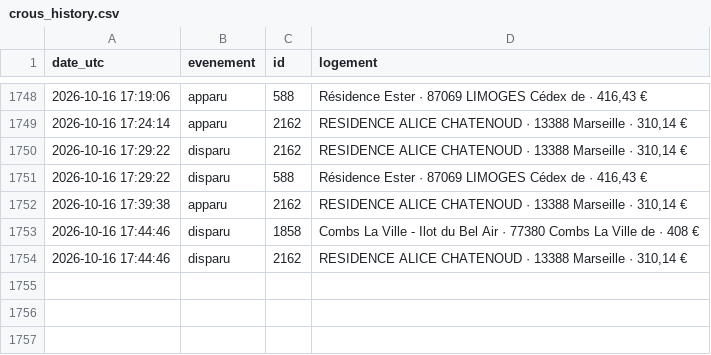
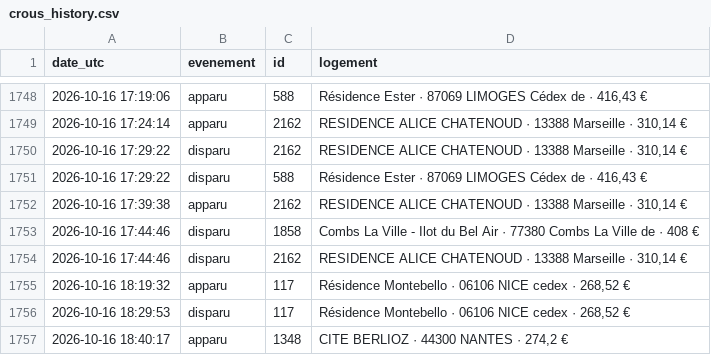
Before and after one commit to omaraitlhouss/crous-watcher, a CSV file: crous_history.csv, drawn as a sheet; only a part is shown, gaps mark what is left out.

Commit message:
Historique CROUS 2026-10-16 18:43

```diff
--- a/crous_history.csv
+++ b/crous_history.csv
@@ -1754 +1754,4 @@ date_utc,evenement,id,logement
 2026-10-16 17:44:46,disparu,2162,"RESIDENCE ALICE CHATENOUD · 13388 Marseille · 310,14 €"
+2026-10-16 18:19:32,apparu,117,"Résidence Montebello · 06106 NICE cedex · 268,52 €"
+2026-10-16 18:29:53,disparu,117,"Résidence Montebello · 06106 NICE cedex · 268,52 €"
+2026-10-16 18:40:17,apparu,1348,"CITE BERLIOZ · 44300 NANTES · 274,2 €"
```
